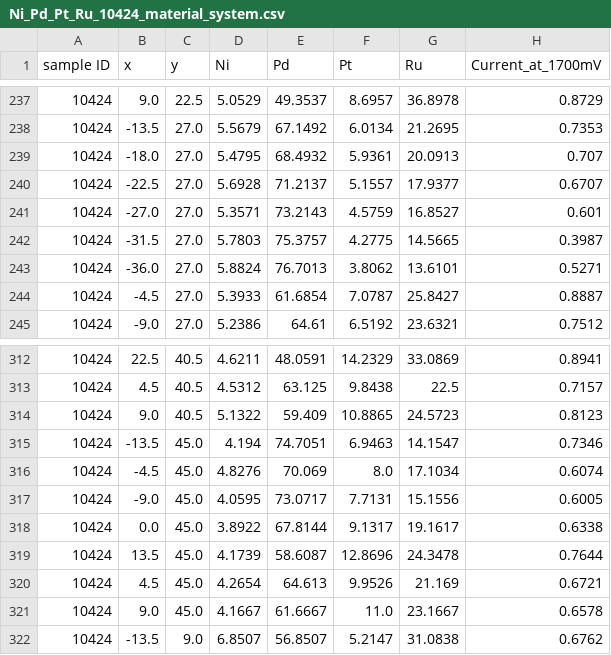
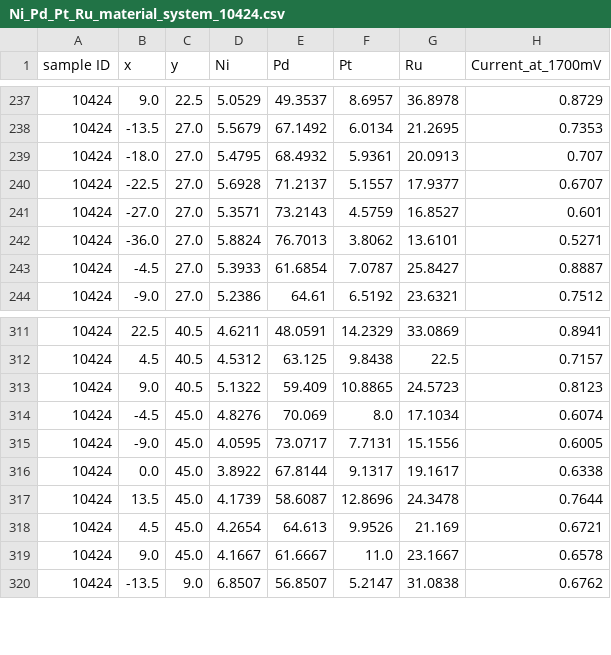
Before and after one commit to lab-mids/word_embedding_pareto_front, a CSV file: 02_pareto_prediction/material_systems/Ni_Pd_Pt_Ru_subset/Ni_Pd_Pt_Ru_material_system_10424.csv (was 02_pareto_prediction/material_systems/Ni_Pd_Pt_Ru_subset/Ni_Pd_Pt_Ru_10424_material_system.csv), drawn as a sheet; only a part is shown, gaps mark what is left out.

```diff
--- a/02_pareto_prediction/material_systems/Ni_Pd_Pt_Ru_subset/Ni_Pd_Pt_Ru_10424_material_system.csv
+++ b/02_pareto_prediction/material_systems/Ni_Pd_Pt_Ru_subset/Ni_Pd_Pt_Ru_material_system_10424.csv
@@ -241,3 +241,2 @@ sample ID,x,y,Ni,Pd,Pt,Ru,Current_at_1700mV
 10424,-27.0,27.0,5.3571,73.2143,4.5759,16.8527,0.601
-10424,-31.5,27.0,5.7803,75.3757,4.2775,14.5665,0.3987
 10424,-36.0,27.0,5.8824,76.7013,3.8062,13.6101,0.5271
@@ -314,3 +313,2 @@ sample ID,x,y,Ni,Pd,Pt,Ru,Current_at_1700mV
 10424,9.0,40.5,5.1322,59.409,10.8865,24.5723,0.8123
-10424,-13.5,45.0,4.194,74.7051,6.9463,14.1547,0.7346
 10424,-4.5,45.0,4.8276,70.069,8.0,17.1034,0.6074
```
Also changed, not shown: 02_pareto_prediction/material_systems/MaxDMinC/Ni_Pd_Pt_Ru_material_system.csv, 02_pareto_prediction/material_systems/Ni_Pd_Pt_Ru_subset/Ni_Pd_Pt_Ru_material_system_10214.csv, 25 other files.
